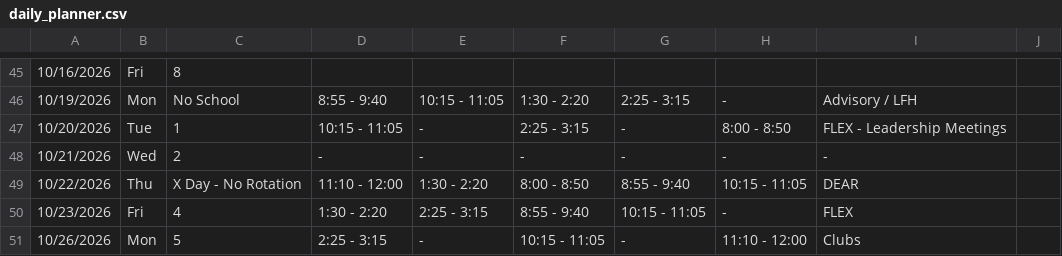
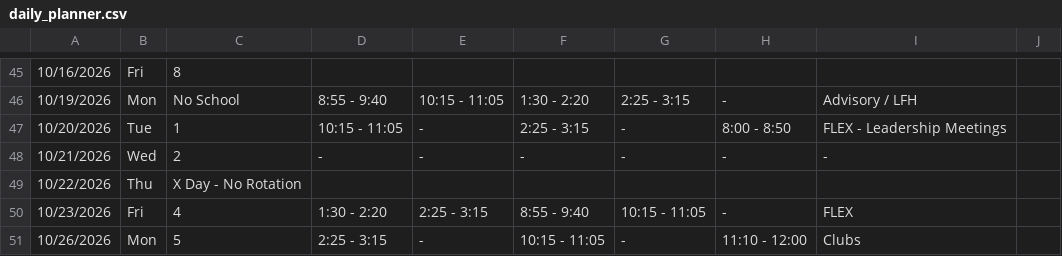
Before and after one commit to kimberlyjmartin/2026_Lesson_Planner_Calendar, a CSV file: daily_planner.csv, drawn as a sheet; only a part is shown, gaps mark what is left out; the diff names each change by its address in the sheet, - before the commit and + after, or states it on an @@ line.

Commit message:
Auto-sync Daily Planner — 2026-08-16T02:32:52.770Z

```diff
--- a/daily_planner.csv
+++ b/daily_planner.csv
-D49: 11:10 - 12:00
+D49: (empty)
-E49: 1:30 - 2:20
+E49: (empty)
-F49: 8:00 - 8:50
+F49: (empty)
-G49: 8:55 - 9:40
+G49: (empty)
-H49: 10:15 - 11:05
+H49: (empty)
-I49: DEAR
+I49: (empty)
```
